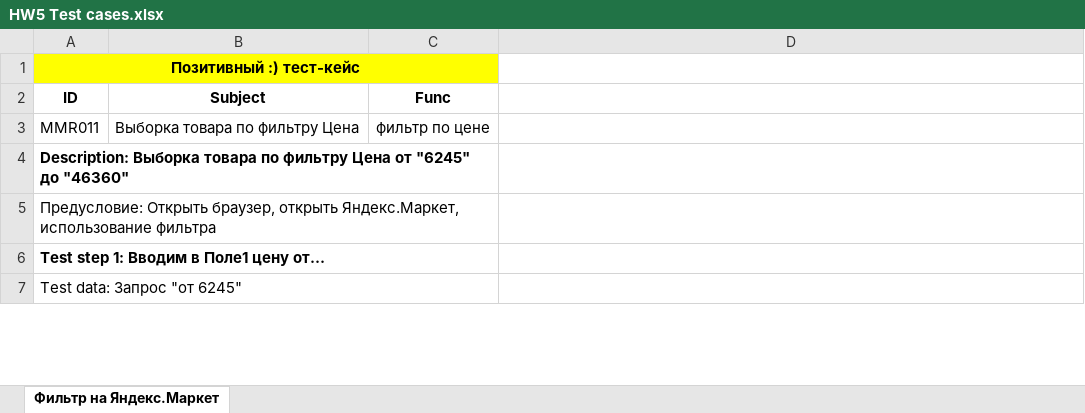
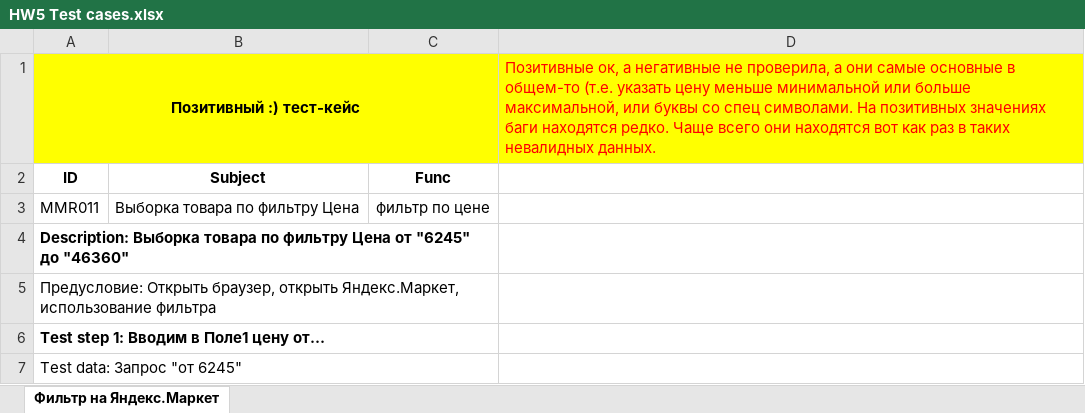
Before and after one commit to Maichonok/qatester, an Excel workbook: HW5 Test cases.xlsx, sheet Фильтр на Яндекс.Маркет, drawn as a sheet; only a part is shown; values as stored, in another font and other column widths than the file's, no borders; the diff names each change by its address in the sheet, - before the commit and + after, or states it on an @@ line.

```diff
--- a/HW5 Test cases.xlsx (sheet Фильтр на Яндекс.Маркет)
+++ b/HW5 Test cases.xlsx (sheet Фильтр на Яндекс.Маркет)
-D1: (empty)
+D1: Позитивные ок, а негативные не проверила, а они самые основные в общем-то (т.е. указать цену меньше минимальной или больше максимальной, или буквы со спец символами. На позитивных значениях баги находятся редко. Чаще всего они находятся вот как раз в таких невалидных данных.
-D1 fill: none
+D1 fill: #FFFF00
```
Also changed, not shown: 1 other file.
